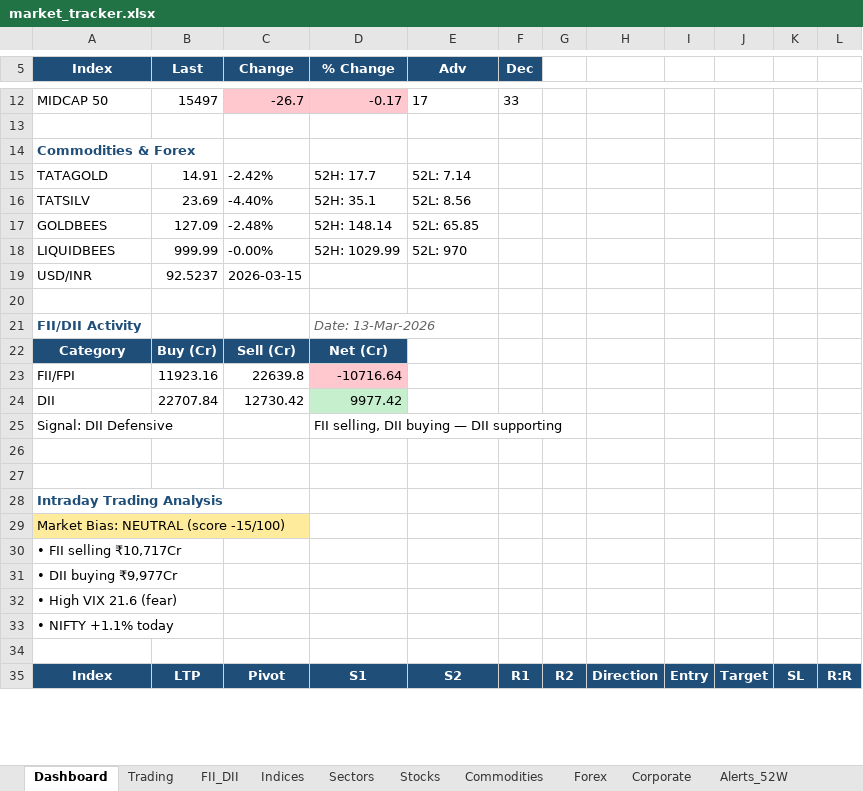
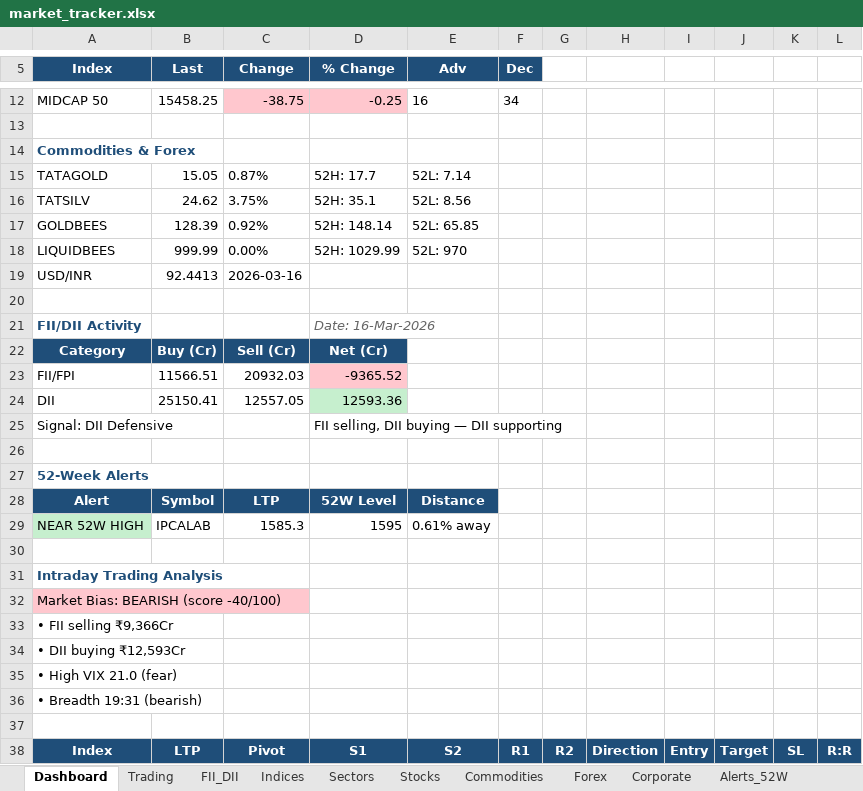
Before and after one commit to SudhirRaut-QA/indian-market-tracker, an Excel workbook: data/excel/market_tracker.xlsx, sheet Dashboard, drawn as a sheet; only a part is shown, gaps mark what is left out; values as stored, in another font and other column widths than the file's, no borders; addresses are those after the commit; the diff covers the shown part only; the diff names each change by its address in the sheet, - before the commit and + after, or states it on an @@ line.

```diff
--- a/data/excel/market_tracker.xlsx (sheet Dashboard)
+++ b/data/excel/market_tracker.xlsx (sheet Dashboard)
-B12 (Last): 15497
+B12 (Last): 15458.25
-C12 (Change): -26.7
+C12 (Change): -38.75
-D12 (% Change): -0.17
+D12 (% Change): -0.25
-E12 (Adv): 17
+E12 (Adv): 16
-F12 (Dec): 33
+F12 (Dec): 34
-B15 (Last): 14.91
+B15 (Last): 15.05
-C15 (Change): -2.42%
+C15 (Change): 0.87%
-B16 (Last): 23.69
+B16 (Last): 24.62
-C16 (Change): -4.40%
+C16 (Change): 3.75%
-B17 (Last): 127.09
+B17 (Last): 128.39
-C17 (Change): -2.48%
+C17 (Change): 0.92%
-C18 (Change): -0.00%
+C18 (Change): 0.00%
-B19 (Last): 92.5237
+B19 (Last): 92.4413
-C19 (Change): 2026-03-15
+C19 (Change): 2026-03-16
-D21 (% Change): Date: 13-Mar-2026
+D21 (% Change): Date: 16-Mar-2026
-B23 (Last): 11923.16
+B23 (Last): 11566.51
-C23 (Change): 22639.8
+C23 (Change): 20932.03
-D23 (% Change): -10716.64
+D23 (% Change): -9365.52
-B24 (Last): 22707.84
+B24 (Last): 25150.41
-C24 (Change): 12730.42
+C24 (Change): 12557.05
-D24 (% Change): 9977.42
+D24 (% Change): 12593.36
+row 27: 52-Week Alerts
+row 28: Alert | Symbol | LTP | 52W Level | Distance
+row 29: NEAR 52W HIGH | IPCALAB | 1585.3 | 1595 | 0.61% away
-A32 (Index): Market Bias: NEUTRAL (score -15/100)
+A32 (Index): Market Bias: BEARISH (score -40/100)
-A32 fill: #FFEB9C
+A32 fill: #FFC7CE
-A33 (Index): • FII selling ₹10,717Cr
+A33 (Index): • FII selling ₹9,366Cr
-A34 (Index): • DII buying ₹9,977Cr
+A34 (Index): • DII buying ₹12,593Cr
-A35 (Index): • High VIX 21.6 (fear)
+A35 (Index): • High VIX 21.0 (fear)
-A36 (Index): • NIFTY +1.1% today
+A36 (Index): • Breadth 19:31 (bearish)
```
Also changed, not shown: 9 added rows, 9 removed rows, 56 edited cells and cell formats elsewhere in this sheet, sheet Stocks, sheet Trading, sheet Indices, sheet Sectors, sheet Commodities, sheet Alerts_52W, 3 more sheets, 1 other file.
